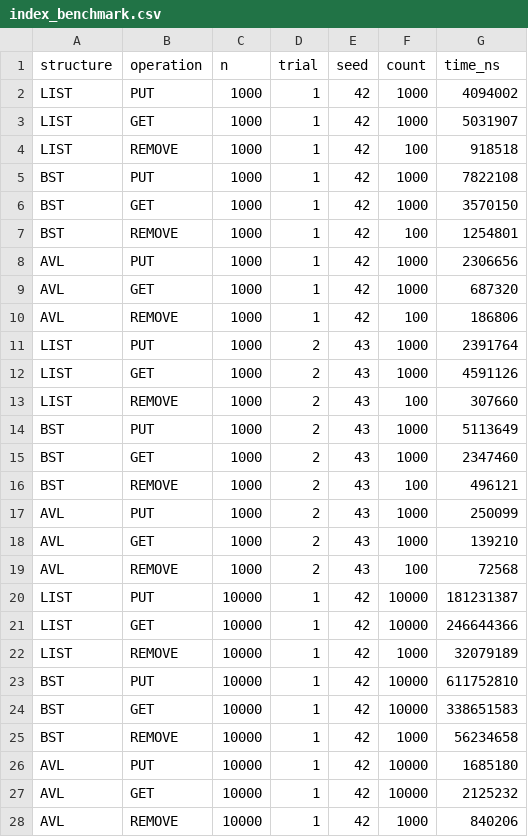
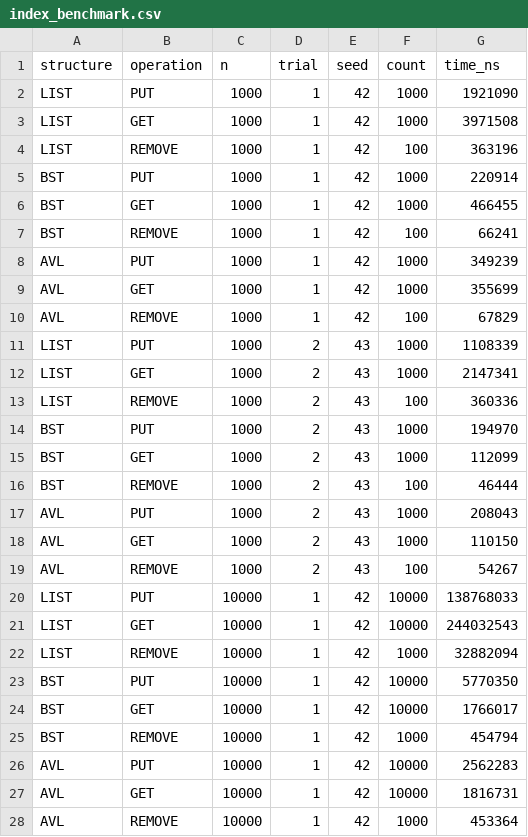
Before and after one commit to romeerozz/Proyecto-Deportes-UNAL, a CSV file: data/results/index_benchmark.csv, drawn as a sheet; only a part is shown; the diff covers the shown part only.

Commit message:
se modifica benchmarconfig para hacer warm ups de la JVM antes de correr la suite de benchmarks, se modifica el metodo de generateStudents en Mockdatagenerator para generar estudiantes con ids aleatorios y que el BST no se vea castigado cuando se generan en orden

```diff
--- a/data/results/index_benchmark.csv
+++ b/data/results/index_benchmark.csv
@@ -1,28 +1,28 @@
 structure,operation,n,trial,seed,count,time_ns
-LIST,PUT,1000,1,42,1000,4094002
-LIST,GET,1000,1,42,1000,5031907
-LIST,REMOVE,1000,1,42,100,918518
-BST,PUT,1000,1,42,1000,7822108
-BST,GET,1000,1,42,1000,3570150
-BST,REMOVE,1000,1,42,100,1254801
-AVL,PUT,1000,1,42,1000,2306656
-AVL,GET,1000,1,42,1000,687320
-AVL,REMOVE,1000,1,42,100,186806
-LIST,PUT,1000,2,43,1000,2391764
-LIST,GET,1000,2,43,1000,4591126
-LIST,REMOVE,1000,2,43,100,307660
-BST,PUT,1000,2,43,1000,5113649
-BST,GET,1000,2,43,1000,2347460
-BST,REMOVE,1000,2,43,100,496121
-AVL,PUT,1000,2,43,1000,250099
-AVL,GET,1000,2,43,1000,139210
-AVL,REMOVE,1000,2,43,100,72568
-LIST,PUT,10000,1,42,10000,181231387
-LIST,GET,10000,1,42,10000,246644366
-LIST,REMOVE,10000,1,42,1000,32079189
-BST,PUT,10000,1,42,10000,611752810
-BST,GET,10000,1,42,10000,338651583
-BST,REMOVE,10000,1,42,1000,56234658
-AVL,PUT,10000,1,42,10000,1685180
-AVL,GET,10000,1,42,10000,2125232
-AVL,REMOVE,10000,1,42,1000,840206
+LIST,PUT,1000,1,42,1000,1921090
+LIST,GET,1000,1,42,1000,3971508
+LIST,REMOVE,1000,1,42,100,363196
+BST,PUT,1000,1,42,1000,220914
+BST,GET,1000,1,42,1000,466455
+BST,REMOVE,1000,1,42,100,66241
+AVL,PUT,1000,1,42,1000,349239
+AVL,GET,1000,1,42,1000,355699
+AVL,REMOVE,1000,1,42,100,67829
+LIST,PUT,1000,2,43,1000,1108339
+LIST,GET,1000,2,43,1000,2147341
+LIST,REMOVE,1000,2,43,100,360336
+BST,PUT,1000,2,43,1000,194970
+BST,GET,1000,2,43,1000,112099
+BST,REMOVE,1000,2,43,100,46444
+AVL,PUT,1000,2,43,1000,208043
+AVL,GET,1000,2,43,1000,110150
+AVL,REMOVE,1000,2,43,100,54267
+LIST,PUT,10000,1,42,10000,138768033
+LIST,GET,10000,1,42,10000,244032543
+LIST,REMOVE,10000,1,42,1000,32882094
+BST,PUT,10000,1,42,10000,5770350
+BST,GET,10000,1,42,10000,1766017
+BST,REMOVE,10000,1,42,1000,454794
+AVL,PUT,10000,1,42,10000,2562283
+AVL,GET,10000,1,42,10000,1816731
+AVL,REMOVE,10000,1,42,1000,453364
```
Also changed, not shown: 9 edited cells elsewhere in this file, 3 other files.
